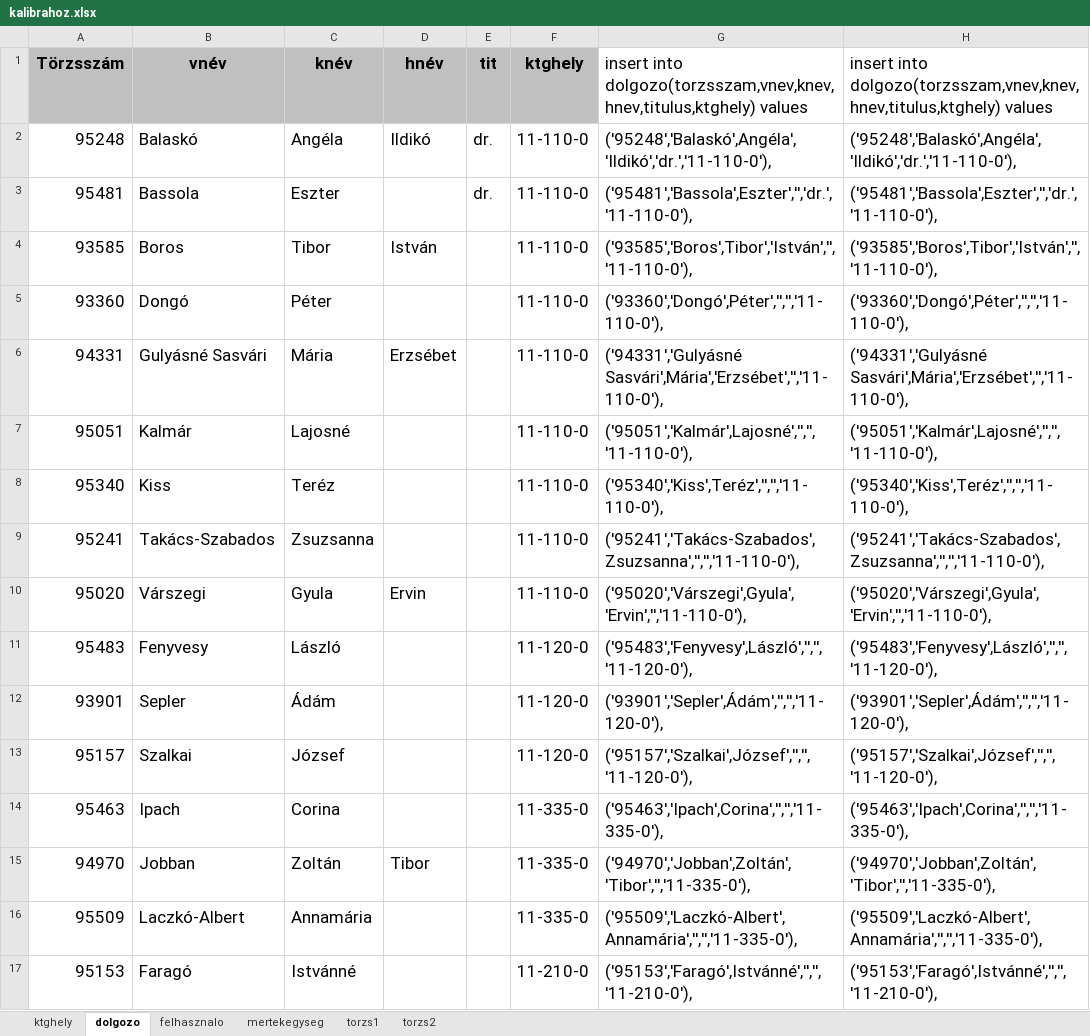
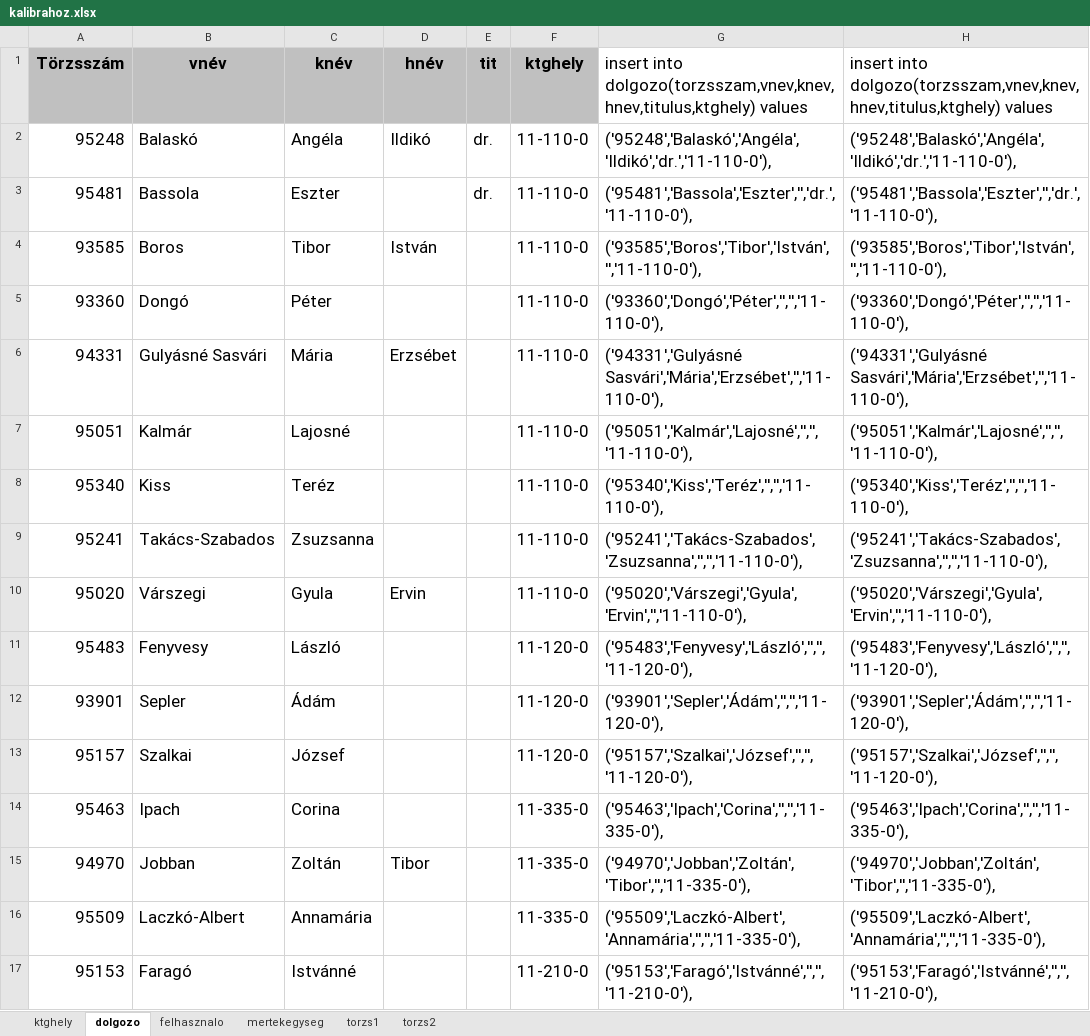
Before and after one commit to triton-dev/kalibra, an Excel workbook: LaTex/sql/kalibrahoz.xlsx, sheet dolgozo, drawn as a sheet; only a part is shown; values as stored, in another font and other column widths than the file's, no borders; the diff covers the shown part only; the diff names each change by its address in the sheet, - before the commit and + after, or states it on an @@ line.

```diff
--- a/LaTex/sql/kalibrahoz.xlsx (sheet dolgozo)
+++ b/LaTex/sql/kalibrahoz.xlsx (sheet dolgozo)
-G2: ('95248','Balaskó',Angéla','Ildikó','dr.','11-110-0'),
+G2: ('95248','Balaskó','Angéla','Ildikó','dr.','11-110-0'),
-H2: ('95248','Balaskó',Angéla','Ildikó','dr.','11-110-0'),
+H2: ('95248','Balaskó','Angéla','Ildikó','dr.','11-110-0'),
-G3: ('95481','Bassola',Eszter','','dr.','11-110-0'),
+G3: ('95481','Bassola','Eszter','','dr.','11-110-0'),
-H3: ('95481','Bassola',Eszter','','dr.','11-110-0'),
+H3: ('95481','Bassola','Eszter','','dr.','11-110-0'),
-G4: ('93585','Boros',Tibor','István','','11-110-0'),
+G4: ('93585','Boros','Tibor','István','','11-110-0'),
-H4: ('93585','Boros',Tibor','István','','11-110-0'),
+H4: ('93585','Boros','Tibor','István','','11-110-0'),
-G5: ('93360','Dongó',Péter','','','11-110-0'),
+G5: ('93360','Dongó','Péter','','','11-110-0'),
-H5: ('93360','Dongó',Péter','','','11-110-0'),
+H5: ('93360','Dongó','Péter','','','11-110-0'),
-G6: ('94331','Gulyásné Sasvári',Mária','Erzsébet','','11-110-0'),
+G6: ('94331','Gulyásné Sasvári','Mária','Erzsébet','','11-110-0'),
-H6: ('94331','Gulyásné Sasvári',Mária','Erzsébet','','11-110-0'),
+H6: ('94331','Gulyásné Sasvári','Mária','Erzsébet','','11-110-0'),
-G7: ('95051','Kalmár',Lajosné','','','11-110-0'),
+G7: ('95051','Kalmár','Lajosné','','','11-110-0'),
-H7: ('95051','Kalmár',Lajosné','','','11-110-0'),
+H7: ('95051','Kalmár','Lajosné','','','11-110-0'),
-G8: ('95340','Kiss',Teréz','','','11-110-0'),
+G8: ('95340','Kiss','Teréz','','','11-110-0'),
-H8: ('95340','Kiss',Teréz','','','11-110-0'),
+H8: ('95340','Kiss','Teréz','','','11-110-0'),
-G9: ('95241','Takács-Szabados',Zsuzsanna','','','11-110-0'),
+G9: ('95241','Takács-Szabados','Zsuzsanna','','','11-110-0'),
-H9: ('95241','Takács-Szabados',Zsuzsanna','','','11-110-0'),
+H9: ('95241','Takács-Szabados','Zsuzsanna','','','11-110-0'),
-G10: ('95020','Várszegi',Gyula','Ervin','','11-110-0'),
+G10: ('95020','Várszegi','Gyula','Ervin','','11-110-0'),
-H10: ('95020','Várszegi',Gyula','Ervin','','11-110-0'),
+H10: ('95020','Várszegi','Gyula','Ervin','','11-110-0'),
-G11: ('95483','Fenyvesy',László','','','11-120-0'),
+G11: ('95483','Fenyvesy','László','','','11-120-0'),
-H11: ('95483','Fenyvesy',László','','','11-120-0'),
+H11: ('95483','Fenyvesy','László','','','11-120-0'),
-G12: ('93901','Sepler',Ádám','','','11-120-0'),
+G12: ('93901','Sepler','Ádám','','','11-120-0'),
-H12: ('93901','Sepler',Ádám','','','11-120-0'),
+H12: ('93901','Sepler','Ádám','','','11-120-0'),
-G13: ('95157','Szalkai',József','','','11-120-0'),
+G13: ('95157','Szalkai','József','','','11-120-0'),
-H13: ('95157','Szalkai',József','','','11-120-0'),
+H13: ('95157','Szalkai','József','','','11-120-0'),
-G14: ('95463','Ipach',Corina','','','11-335-0'),
+G14: ('95463','Ipach','Corina','','','11-335-0'),
-H14: ('95463','Ipach',Corina','','','11-335-0'),
+H14: ('95463','Ipach','Corina','','','11-335-0'),
-G15: ('94970','Jobban',Zoltán','Tibor','','11-335-0'),
+G15: ('94970','Jobban','Zoltán','Tibor','','11-335-0'),
-H15: ('94970','Jobban',Zoltán','Tibor','','11-335-0'),
+H15: ('94970','Jobban','Zoltán','Tibor','','11-335-0'),
-G16: ('95509','Laczkó-Albert',Annamária','','','11-335-0'),
+G16: ('95509','Laczkó-Albert','Annamária','','','11-335-0'),
-H16: ('95509','Laczkó-Albert',Annamária','','','11-335-0'),
+H16: ('95509','Laczkó-Albert','Annamária','','','11-335-0'),
-G17: ('95153','Faragó',Istvánné','','','11-210-0'),
+G17: ('95153','Faragó','Istvánné','','','11-210-0'),
-H17: ('95153','Faragó',Istvánné','','','11-210-0'),
+H17: ('95153','Faragó','Istvánné','','','11-210-0'),
```
Also changed, not shown: 658 edited cells elsewhere in this sheet, sheet torzs2, sheet mertekegyseg, sheet torzs1, sheet felhasznalo, 1 other file.
